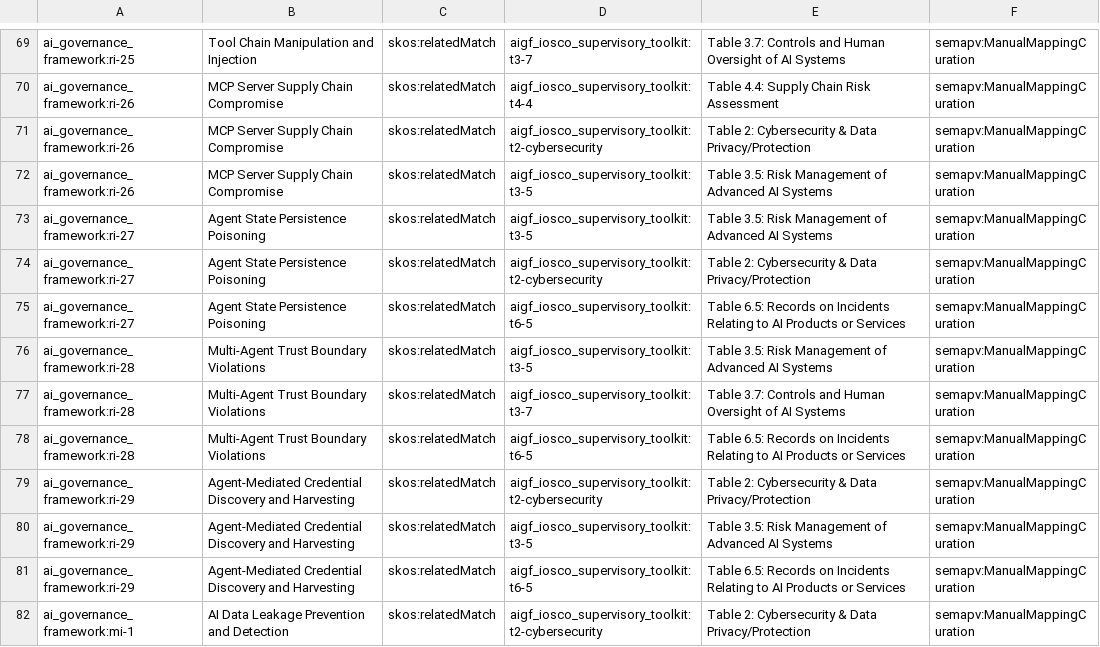
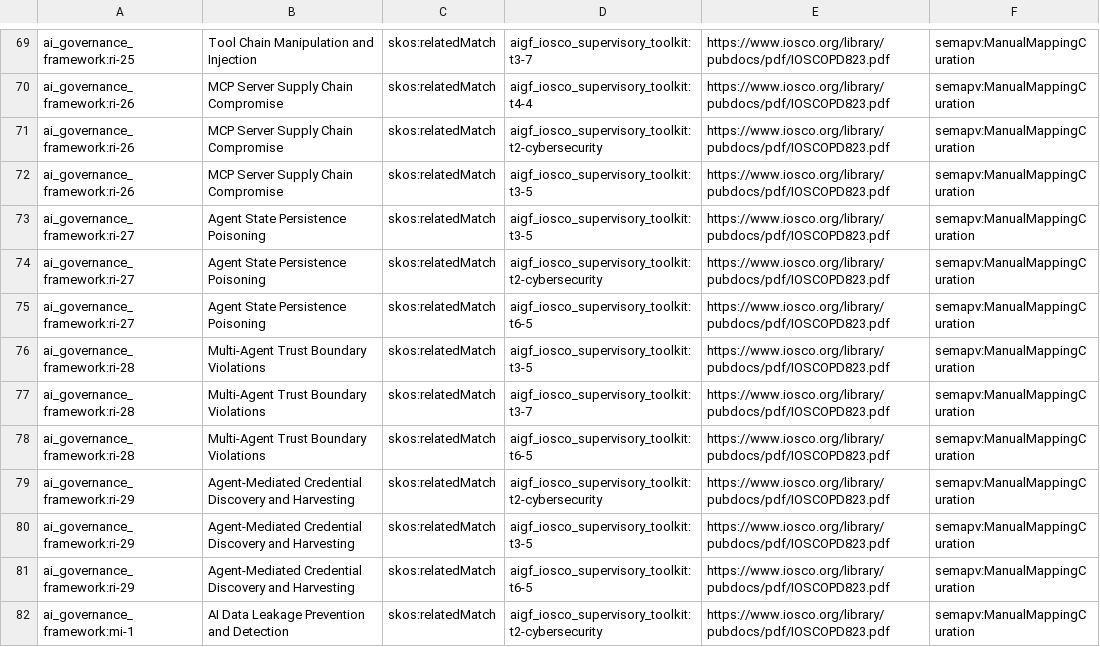
Before and after one commit to finos/ai-governance-framework, a TSV file: linkml/src/ai_governance_framework/mappings/finos_to_iosco_supervisory_toolkit.sssom.tsv, drawn as a sheet; only a part is shown, gaps mark what is left out; the diff covers the shown part only; the diff names each change by its address in the sheet, - before the commit and + after, or states it on an @@ line.

```diff
--- a/linkml/src/ai_governance_framework/mappings/finos_to_iosco_supervisory_toolkit.sssom.tsv
+++ b/linkml/src/ai_governance_framework/mappings/finos_to_iosco_supervisory_toolkit.sssom.tsv
-E69: Table 3.7: Controls and Human Oversight of AI Systems
+E69: https://www.iosco.org/library/pubdocs/pdf/IOSCOPD823.pdf
-E70: Table 4.4: Supply Chain Risk Assessment
+E70: https://www.iosco.org/library/pubdocs/pdf/IOSCOPD823.pdf
-E71: Table 2: Cybersecurity & Data Privacy/Protection
+E71: https://www.iosco.org/library/pubdocs/pdf/IOSCOPD823.pdf
-E72:E73: Table 3.5: Risk Management of Advanced AI Systems
+E72:E73: https://www.iosco.org/library/pubdocs/pdf/IOSCOPD823.pdf
-E74: Table 2: Cybersecurity & Data Privacy/Protection
+E74: https://www.iosco.org/library/pubdocs/pdf/IOSCOPD823.pdf
-E75: Table 6.5: Records on Incidents Relating to AI Products or Services
+E75: https://www.iosco.org/library/pubdocs/pdf/IOSCOPD823.pdf
-E76: Table 3.5: Risk Management of Advanced AI Systems
+E76: https://www.iosco.org/library/pubdocs/pdf/IOSCOPD823.pdf
-E77: Table 3.7: Controls and Human Oversight of AI Systems
+E77: https://www.iosco.org/library/pubdocs/pdf/IOSCOPD823.pdf
-E78: Table 6.5: Records on Incidents Relating to AI Products or Services
+E78: https://www.iosco.org/library/pubdocs/pdf/IOSCOPD823.pdf
-E79: Table 2: Cybersecurity & Data Privacy/Protection
+E79: https://www.iosco.org/library/pubdocs/pdf/IOSCOPD823.pdf
-E80: Table 3.5: Risk Management of Advanced AI Systems
+E80: https://www.iosco.org/library/pubdocs/pdf/IOSCOPD823.pdf
-E81: Table 6.5: Records on Incidents Relating to AI Products or Services
+E81: https://www.iosco.org/library/pubdocs/pdf/IOSCOPD823.pdf
-E82: Table 2: Cybersecurity & Data Privacy/Protection
+E82: https://www.iosco.org/library/pubdocs/pdf/IOSCOPD823.pdf
```
Also changed, not shown: 111 edited cells elsewhere in this file, linkml/src/ai_governance_framework/mappings/finos_to_atr.sssom.tsv, linkml/src/ai_governance_framework/mappings/finos_to_eu_ai_act.sssom.tsv, 16 other files.
